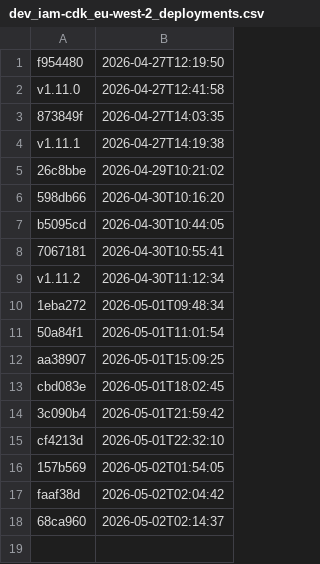
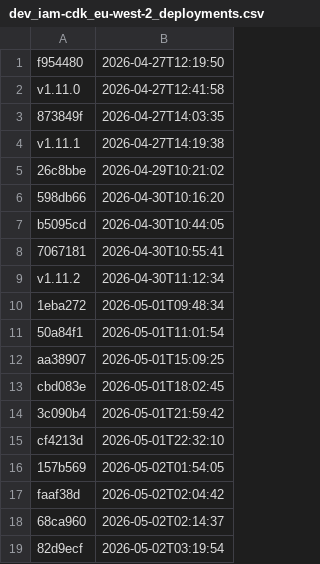
Before and after one commit to uk-gov-mirror/nhsdigital.electronic-prescription-service-account-resources, a CSV file: _data/dev_iam-cdk_eu-west-2_deployments.csv, drawn as a sheet.

```diff
--- a/_data/dev_iam-cdk_eu-west-2_deployments.csv
+++ b/_data/dev_iam-cdk_eu-west-2_deployments.csv
@@ -18 +18,2 @@ faaf38d,2026-05-02T02:04:42
 68ca960,2026-05-02T02:14:37
+82d9ecf,2026-05-02T03:19:54
```
Also changed, not shown: 1 other file.
